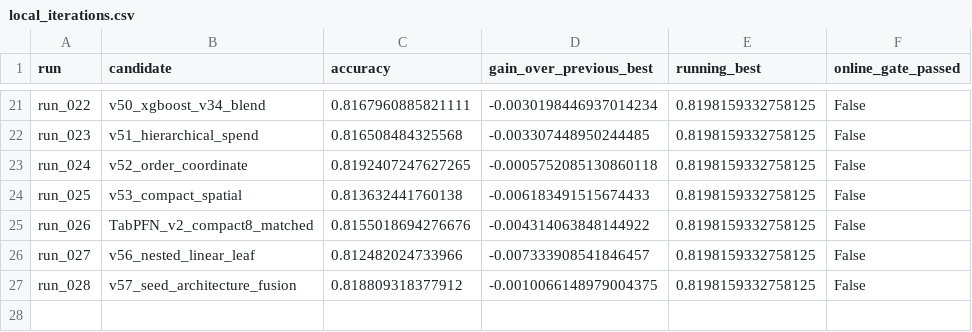
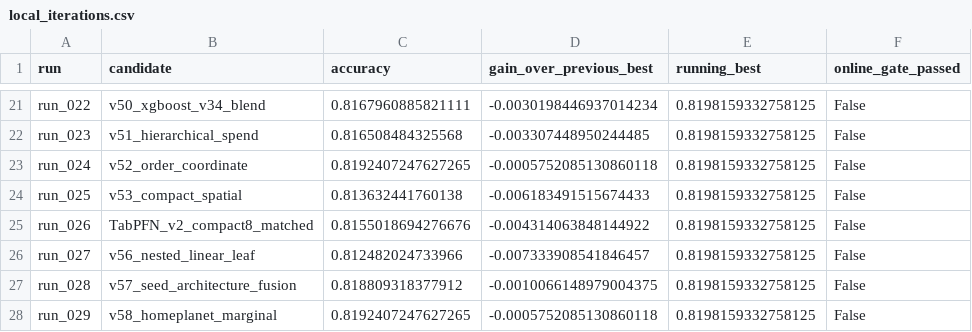
Before and after one commit to Chensw22/data_analysis_hw, a CSV file: reports/local_iterations.csv, drawn as a sheet; only a part is shown, gaps mark what is left out.

Commit message:
results: record neutral accuracy from consistent HomePlanet completion

```diff
--- a/reports/local_iterations.csv
+++ b/reports/local_iterations.csv
@@ -27 +27,2 @@ run_027,v56_nested_linear_leaf,0.812482024733966,-0.007333908541846457,0.8198159
 run_028,v57_seed_architecture_fusion,0.818809318377912,-0.0010066148979004375,0.8198159332758125,False
+run_029,v58_homeplanet_marginal,0.8192407247627265,-0.0005752085130860118,0.8198159332758125,False
```
Also changed, not shown: 15 other files.
